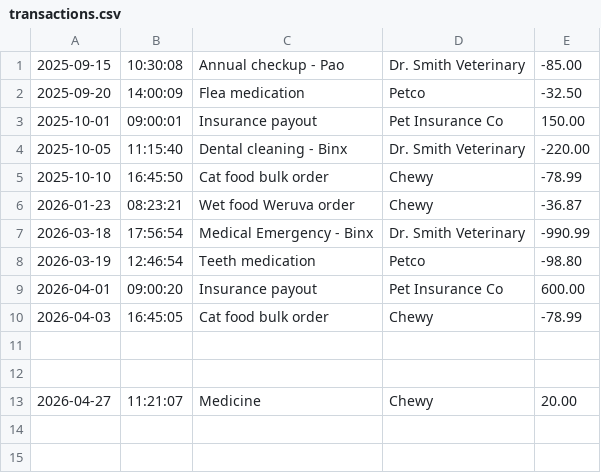
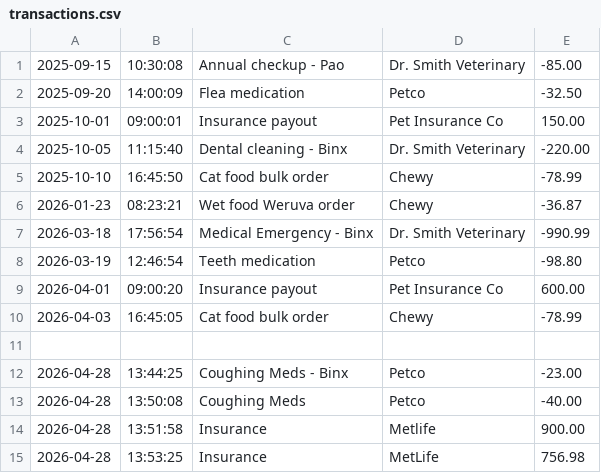
Before and after one commit to beatrizjardim031/three-paws-treasury, a CSV file: transactions.csv, drawn as a sheet.

```diff
--- a/transactions.csv
+++ b/transactions.csv
@@ -11,3 +11,5 @@
 
-
-2026-04-27|11:21:07|Medicine|Chewy|20.00
+2026-04-28|13:44:25|Coughing Meds - Binx|Petco|-23.00
+2026-04-28|13:50:08|Coughing Meds|Petco|-40.00
+2026-04-28|13:51:58|Insurance |Metlife|900.00
+2026-04-28|13:53:25|Insurance|MetLife|756.98
```
Also changed, not shown: 2 other files.
